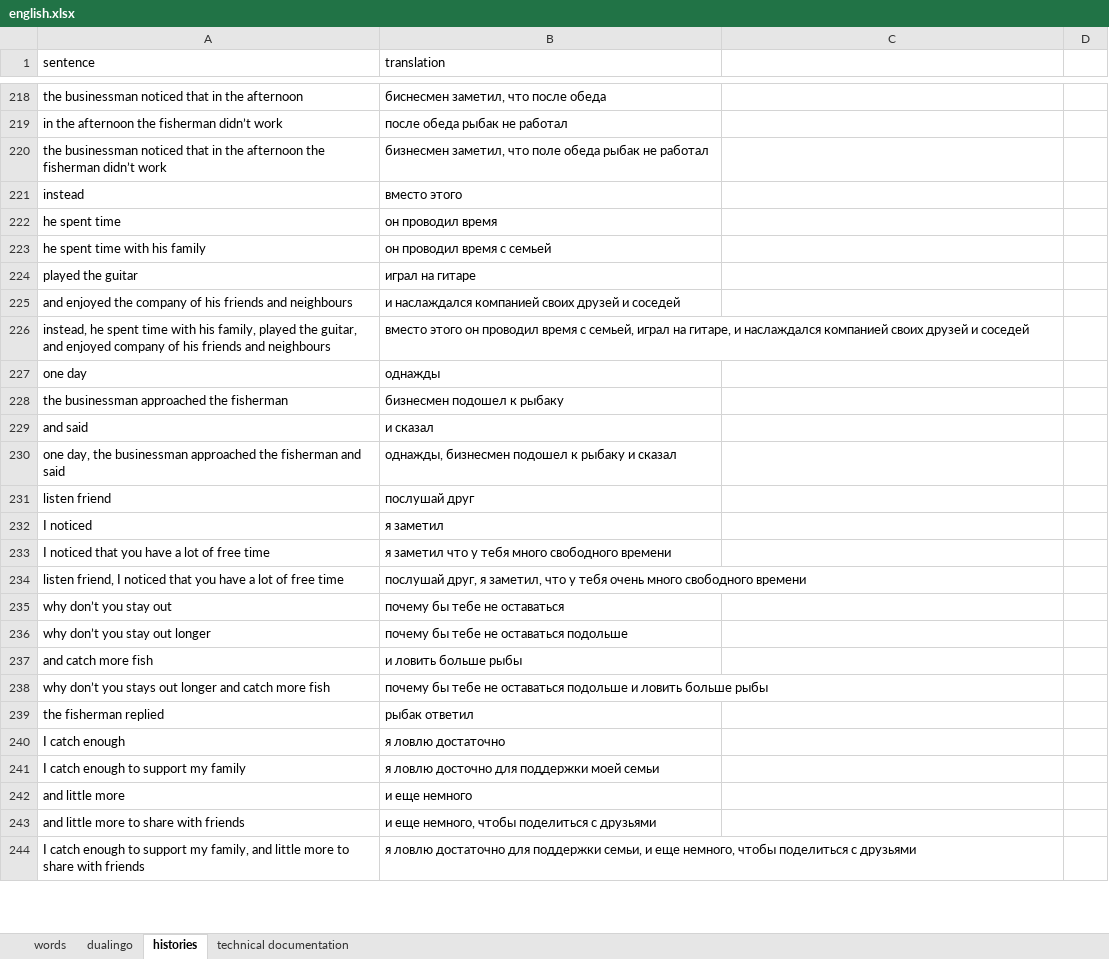
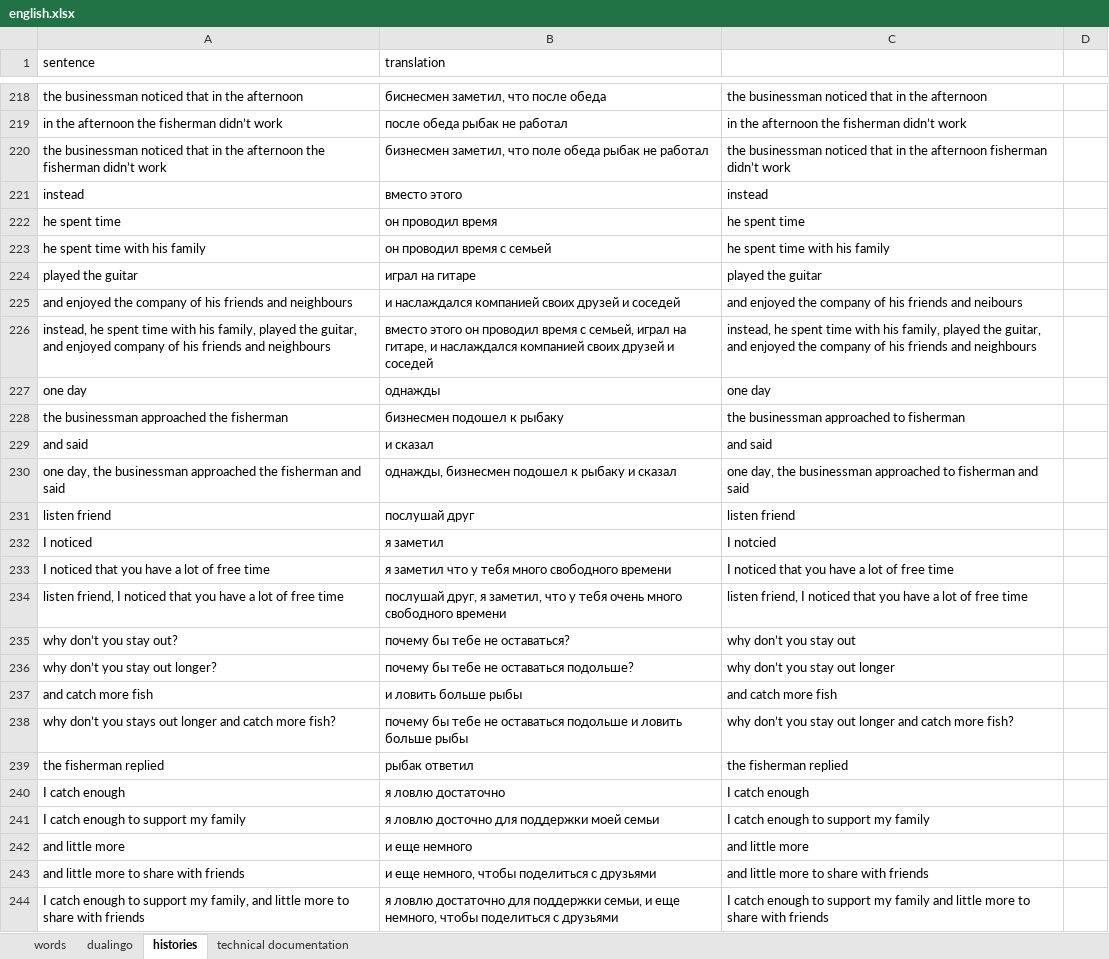
Before and after one commit to spech13/english, an Excel workbook: english.xlsx, sheet histories, drawn as a sheet; only a part is shown, gaps mark what is left out; values as stored, in another font and other column widths than the file's, no cell formats; removed rows and columns are numbered as before the commit, all else as after; the diff covers the shown part only; the diff names each change by its address in the sheet, - before the commit and + after, or states it on an @@ line.

```diff
--- a/english.xlsx (sheet histories)
+++ b/english.xlsx (sheet histories)
-C218: (empty)
+C218: the businessman noticed that in the afternoon
-C219: (empty)
+C219: in the afternoon the fisherman didn’t work
-C220: (empty)
+C220: the businessman noticed that in the afternoon fisherman didn’t work
-C221: (empty)
+C221: instead
-C222: (empty)
+C222: he spent time
-C223: (empty)
+C223: he spent time with his family
-C224: (empty)
+C224: played the guitar
-C225: (empty)
+C225: and enjoyed the company of his friends and neibours
-C226: (empty)
+C226: instead, he spent time with his family, played the guitar, and enjoyed the company of his friends and neighbours
-C227: (empty)
+C227: one day
-C228: (empty)
+C228: the businessman approached to fisherman
-C229: (empty)
+C229: and said
-C230: (empty)
+C230: one day, the businessman approached to fisherman and said
-C231: (empty)
+C231: listen friend
-C232: (empty)
+C232: I notcied
-C233: (empty)
+C233: I noticed that you have a lot of free time
-C234: (empty)
+C234: listen friend, I noticed that you have a lot of free time
-row 235: why don’t you stay out | почему бы тебе не оставаться
-row 236: why don’t you stay out longer | почему бы тебе не оставаться подольше
+row 235: why don’t you stay out? | почему бы тебе не оставаться? | why don’t you stay out
+row 236: why don’t you stay out longer? | почему бы тебе не оставаться подольше? | why don’t you stay out longer
-C237: (empty)
+C237: and catch more fish
-A238 (sentence): …catch more fish
+A238 (sentence): …catch more fish?
-C238: (empty)
+C238: why don’t you stay out longer and catch more fish?
-C239: (empty)
+C239: the fisherman replied
-C240: (empty)
+C240: I catch enough
-C241: (empty)
+C241: I catch enough to support my family
-C242: (empty)
+C242: and little more
-C243: (empty)
+C243: and little more to share with friends
-C244: (empty)
+C244: I catch enough to support my family and little more to share with friends
```
Also changed, not shown: 2 added rows, 2 removed rows and 87 edited cells elsewhere in this sheet, cell formats.
